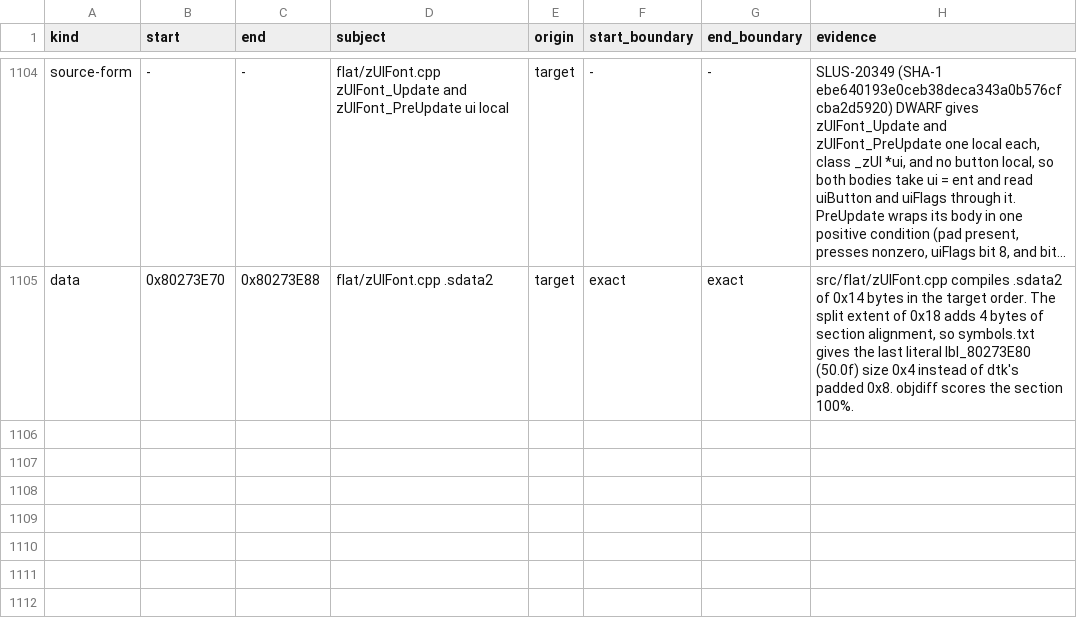
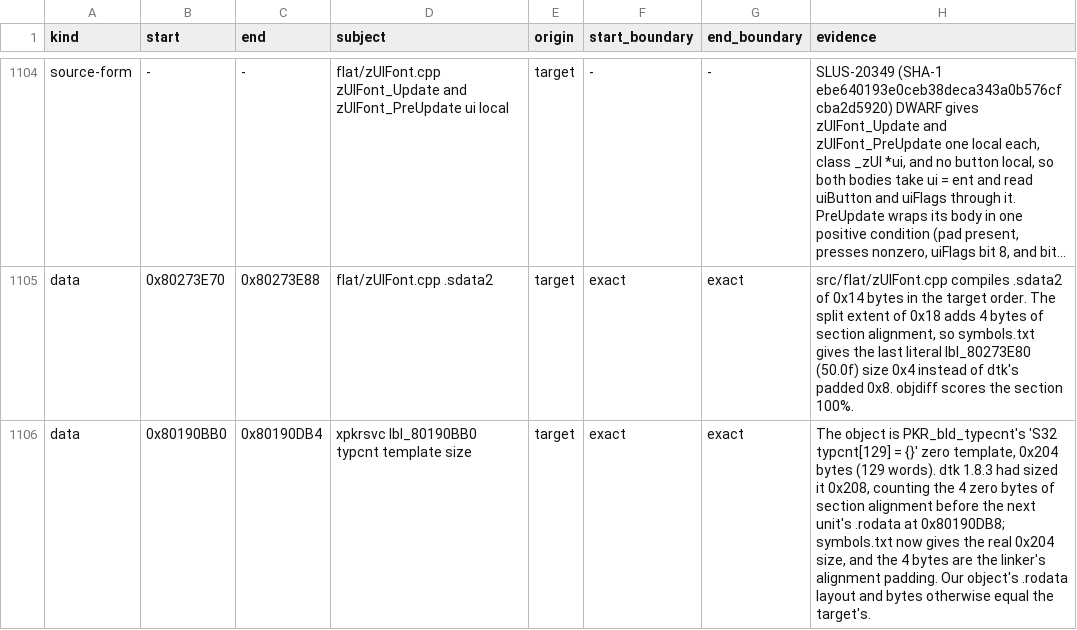
Before and after one commit to mitsevox/n100f, a TSV file: config/GIHE78-rev1/evidence.tsv, drawn as a sheet; only a part is shown, gaps mark what is left out; long unchanged cells end in …; the diff covers the shown part only; the diff names each change by its address in the sheet, - before the commit and + after, or states it on an @@ line.

```diff
--- a/config/GIHE78-rev1/evidence.tsv
+++ b/config/GIHE78-rev1/evidence.tsv
+row 1106: data | 0x80190BB0 | 0x80190DB4 | xpkrsvc lbl_80190BB0 typcnt template size | target | exact | exact | The object is PKR_bld_typecnt's 'S32 typcnt[129] = {}' zero template, 0x204 bytes (129 words). dtk 1.8.3 had sized it 0x208, counting the 4 zero bytes of section alignment before the next unit's .rodata at 0x80190DB8; symbols.txt now gives the real 0x204 size, and the 4 bytes are the linker's alignment padding. Our object's .rodata layout and bytes otherwise equal the target's.
```
Also changed, not shown: 1 added row and 2 edited cells elsewhere in this file, config/GIHE78-rev0/split_units.tsv, 5 other files.
